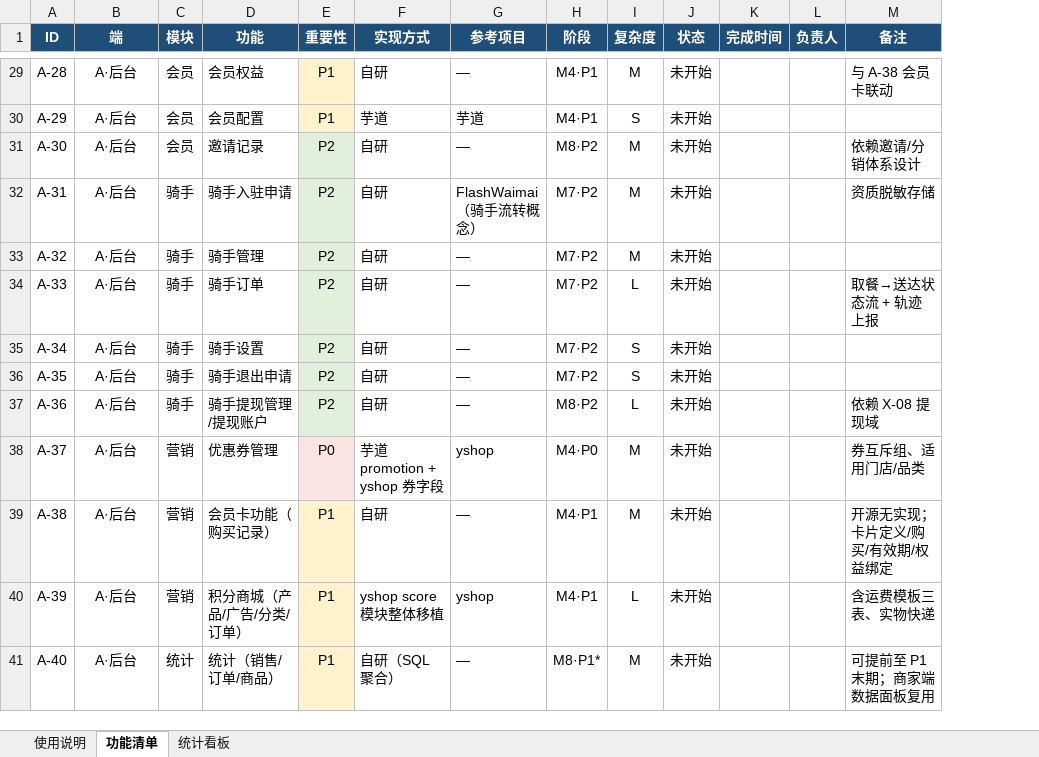
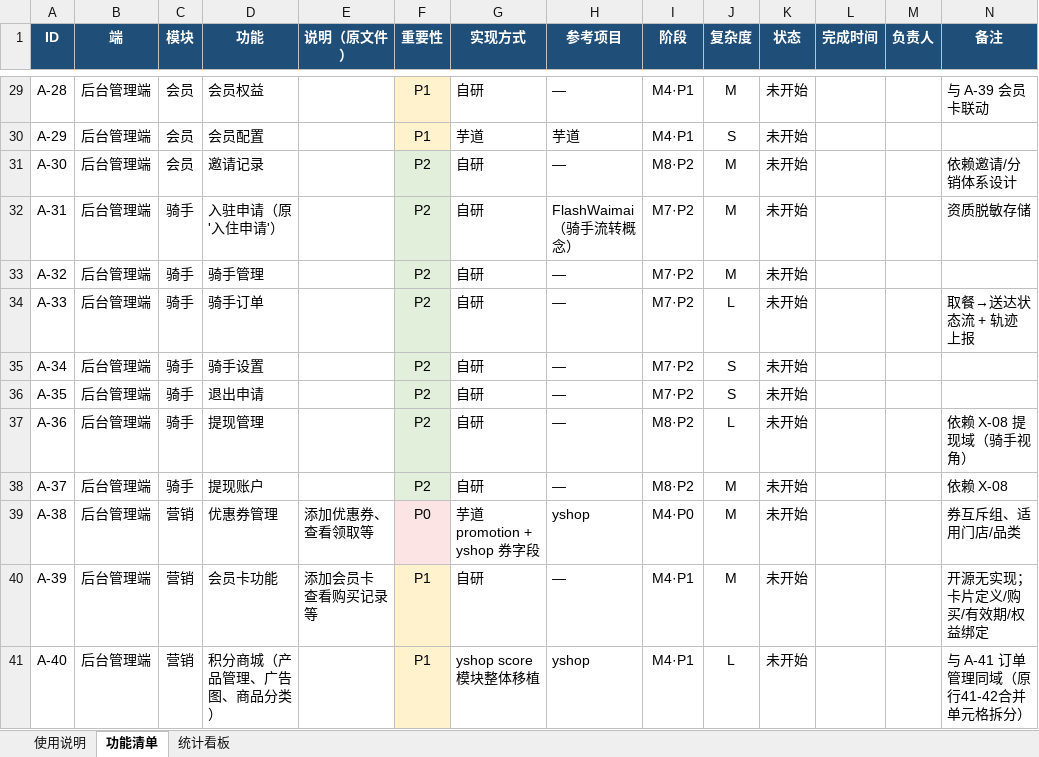
Before and after one commit to jarvanh/eshop, an Excel workbook: docs/功能清单-进度跟踪.xlsx, sheet 功能清单, drawn as a sheet; only a part is shown, gaps mark what is left out; values as stored, in another font and other column widths than the file's, no borders; conditional formats not drawn; addresses are those after the commit; the diff covers the shown part only; the diff names each change by its address in the sheet, - before the commit and + after, or states it on an @@ line.

```diff
--- a/docs/功能清单-进度跟踪.xlsx (sheet 功能清单)
+++ b/docs/功能清单-进度跟踪.xlsx (sheet 功能清单)
+column E (说明（原文件）), rows 39-40: 添加优惠券、查看领取等 | 添加会员卡 查看购买记录等
-B29:B41 (端): A·后台
+B29:B41 (端): 后台管理端
-N29 (备注): 与 A-38 会员卡联动
+N29 (备注): 与 A-39 会员卡联动
-D32 (功能): 骑手入驻申请
+D32 (功能): 入驻申请（原'入住申请'）
-D36 (功能): 骑手退出申请
+D36 (功能): 退出申请
-D37 (功能): 骑手提现管理/提现账户
+D37 (功能): 提现管理
-N37 (备注): 依赖 X-08 提现域
+N37 (备注): 依赖 X-08 提现域（骑手视角）
-C38 (模块): 营销
+C38 (模块): 骑手
-D38 (功能): 优惠券管理
+D38 (功能): 提现账户
-F38 (重要性): P0
+F38 (重要性): P2
-F38 fill: #FCE4E4
+F38 fill: #E2EFDA
-G38 (实现方式): 芋道 promotion + yshop 券字段
+G38 (实现方式): 自研
-H38 (参考项目): yshop
+H38 (参考项目): —
-I38 (阶段): M4·P0
+I38 (阶段): M8·P2
-N38 (备注): 券互斥组、适用门店/品类
+N38 (备注): 依赖 X-08
-D39 (功能): 会员卡功能（购买记录）
+D39 (功能): 优惠券管理
-F39 (重要性): P1
+F39 (重要性): P0
-G39 (实现方式): 自研
+G39 (实现方式): 芋道 promotion + yshop 券字段
-H39 (参考项目): —
+H39 (参考项目): yshop
-I39 (阶段): M4·P1
+I39 (阶段): M4·P0
-N39 (备注): 开源无实现；卡片定义/购买/有效期/权益绑定
+N39 (备注): 券互斥组、适用门店/品类
-D40 (功能): 积分商城（产品/广告/分类/订单）
+D40 (功能): 会员卡功能
-G40 (实现方式): yshop score 模块整体移植
+G40 (实现方式): 自研
-H40 (参考项目): yshop
+H40 (参考项目): —
-J40 (复杂度): L
+J40 (复杂度): M
-N40 (备注): 含运费模板三表、实物快递
+N40 (备注): 开源无实现；卡片定义/购买/有效期/权益绑定
-C41 (模块): 统计
+C41 (模块): 营销
-D41 (功能): 统计（销售/订单/商品）
+D41 (功能): 积分商城（产品管理、广告图、商品分类）
-G41 (实现方式): 自研（SQL 聚合）
+G41 (实现方式): yshop score 模块整体移植
-H41 (参考项目): —
+H41 (参考项目): yshop
-I41 (阶段): M8·P1*
+I41 (阶段): M4·P1
-J41 (复杂度): M
+J41 (复杂度): L
-N41 (备注): 可提前至 P1 末期；商家端数据面板复用
+N41 (备注): 与 A-41 订单管理同域（原行41-42合并单元格拆分）
```
Also changed, not shown: 75 added rows, 11 removed rows, 421 edited cells and cell formats elsewhere in this sheet, sheet 统计看板, sheet 使用说明, 1 other file.
